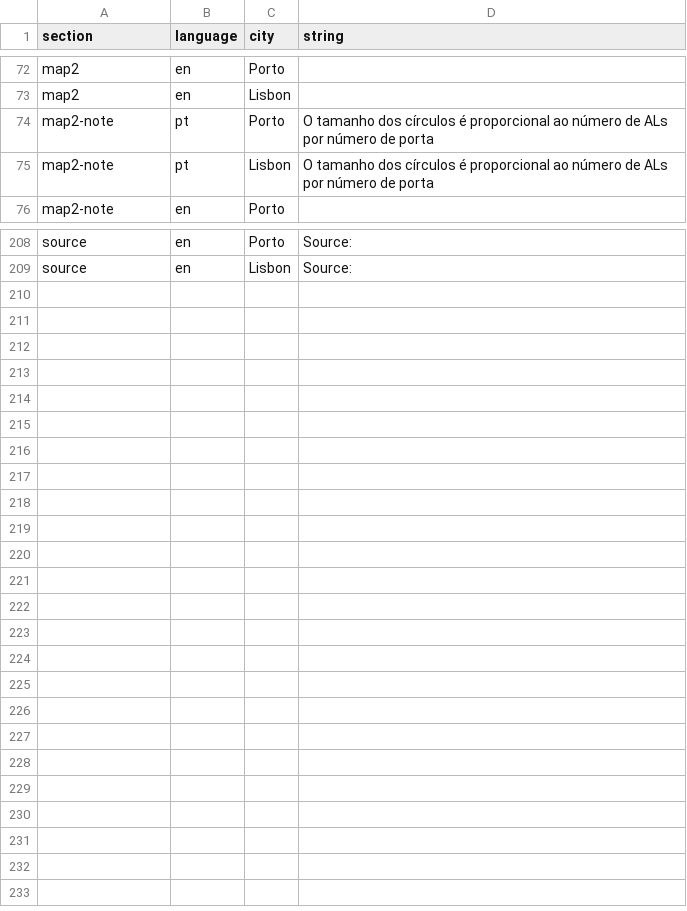
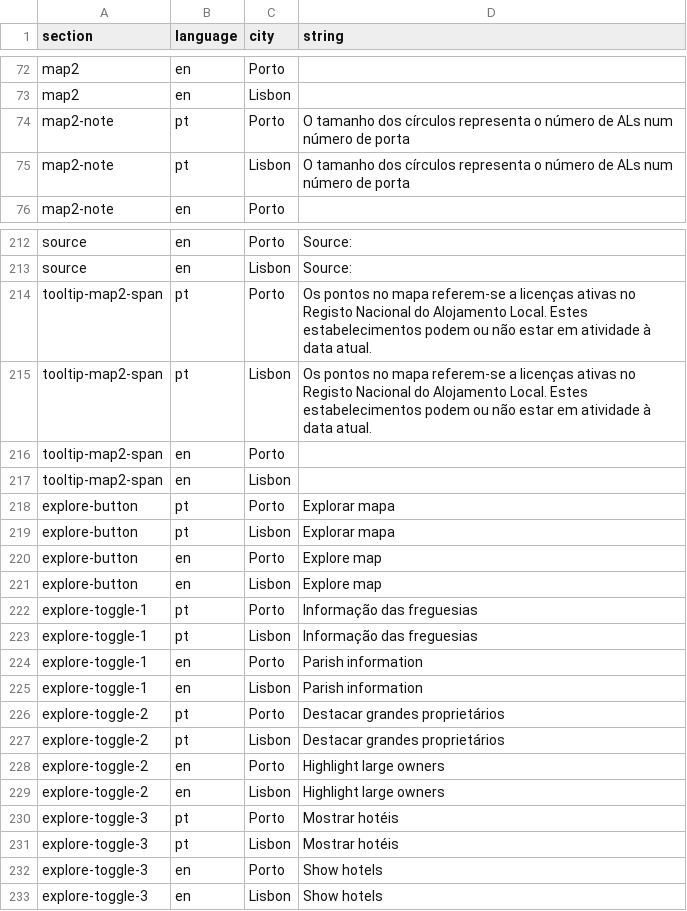
Before and after one commit to drowninginc/desalojamento, a CSV file: web/libs/strings.csv, drawn as a sheet; only a part is shown, gaps mark what is left out; the diff covers the shown part only.

```diff
--- a/web/libs/strings.csv
+++ b/web/libs/strings.csv
@@ -73,4 +73,4 @@ map2;en;Porto;;
 map2;en;Lisbon;;
-map2-note;pt;Porto;O tamanho dos círculos é proporcional ao número de ALs por número de porta;
-map2-note;pt;Lisbon;O tamanho dos círculos é proporcional ao número de ALs por número de porta;
+map2-note;pt;Porto;O tamanho dos círculos representa o número de ALs num número de porta;
+map2-note;pt;Lisbon;O tamanho dos círculos representa o número de ALs num número de porta;
 map2-note;en;Porto;;
@@ -209 +213,21 @@ source;en;Porto;Source: ;
 source;en;Lisbon;Source: ;
+tooltip-map2-span;pt;Porto;Os pontos no mapa referem-se a licenças ativas no Registo Nacional do Alojamento Local. Estes estabelecimentos podem ou não estar em atividade à data atual.;
+tooltip-map2-span;pt;Lisbon;Os pontos no mapa referem-se a licenças ativas no Registo Nacional do Alojamento Local. Estes estabelecimentos podem ou não estar em atividade à data atual.;
+tooltip-map2-span;en;Porto;;
+tooltip-map2-span;en;Lisbon;;
+explore-button;pt;Porto;Explorar mapa;
+explore-button;pt;Lisbon;Explorar mapa;
+explore-button;en;Porto;Explore map;
+explore-button;en;Lisbon;Explore map;
+explore-toggle-1;pt;Porto;Informação das freguesias;
+explore-toggle-1;pt;Lisbon;Informação das freguesias;
+explore-toggle-1;en;Porto;Parish information;
+explore-toggle-1;en;Lisbon;Parish information;
+explore-toggle-2;pt;Porto;Destacar grandes proprietários;
+explore-toggle-2;pt;Lisbon;Destacar grandes proprietários;
+explore-toggle-2;en;Porto;Highlight large owners;
+explore-toggle-2;en;Lisbon;Highlight large owners;
+explore-toggle-3;pt;Porto;Mostrar hotéis;
+explore-toggle-3;pt;Lisbon;Mostrar hotéis;
+explore-toggle-3;en;Porto;Show hotels;
+explore-toggle-3;en;Lisbon;Show hotels;
```
Also changed, not shown: 4 added rows and 11 edited cells elsewhere in this file, 8 other files.
